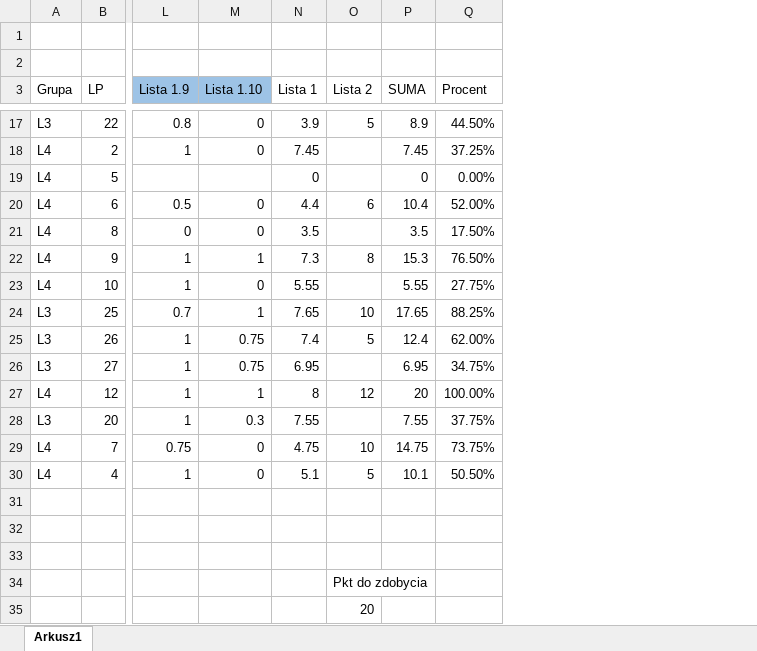
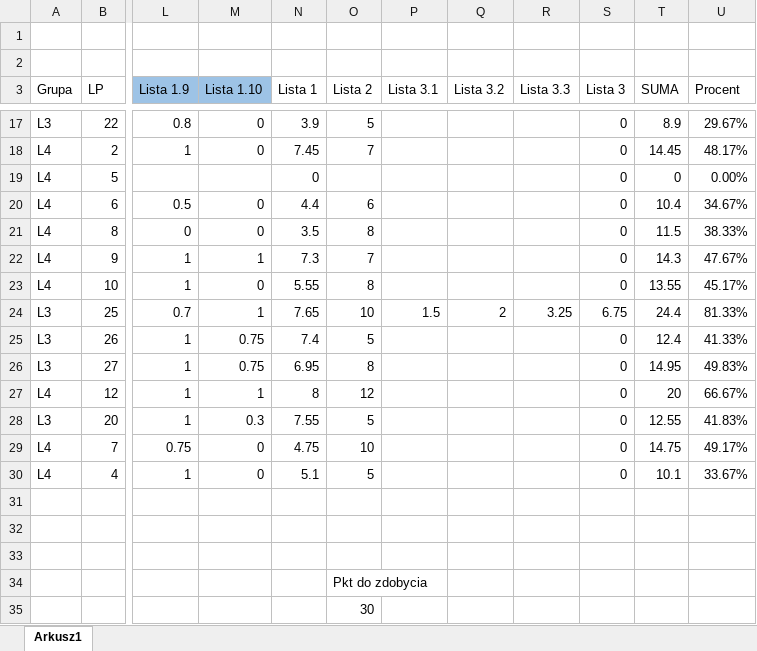
Before and after one commit to mpenarprz/BazyDanychI4, an Excel workbook: Laboratorium/Wyniki.xlsx, sheet Arkusz1, drawn as a sheet; only a part is shown, gaps mark what is left out; values as stored, in another font and other column widths than the file's, no borders; table styles not drawn; addresses are those after the commit; the diff covers the shown part only; the diff names each change by its address in the sheet, - before the commit and + after, or states it on an @@ line.

Commit message:
Lista 3

```diff
--- a/Laboratorium/Wyniki.xlsx (sheet Arkusz1)
+++ b/Laboratorium/Wyniki.xlsx (sheet Arkusz1)
+column P (Lista 3.1), row 24: 1.5
+column Q (Lista 3.2), row 24: 2
+column R (Lista 3.3), row 24: 3.25
+column S (Lista 3), rows 17-30: 0 | 0 | 0 | 0 | 0 | 0 | 0 | 6.75 | 0 | 0 | 0 | 0 | 0 | 0
-U17 (Procent): 44.50%
+U17 (Procent): 29.67%
-O18 (Lista 2): (empty)
+O18 (Lista 2): 7
-T18 (SUMA): 7.45
+T18 (SUMA): 14.45
-U18 (Procent): 37.25%
+U18 (Procent): 48.17%
-U20 (Procent): 52.00%
+U20 (Procent): 34.67%
-O21 (Lista 2): (empty)
+O21 (Lista 2): 8
-T21 (SUMA): 3.5
+T21 (SUMA): 11.5
-U21 (Procent): 17.50%
+U21 (Procent): 38.33%
-O22 (Lista 2): 8
+O22 (Lista 2): 7
-T22 (SUMA): 15.3
+T22 (SUMA): 14.3
-U22 (Procent): 76.50%
+U22 (Procent): 47.67%
-O23 (Lista 2): (empty)
+O23 (Lista 2): 8
-T23 (SUMA): 5.55
+T23 (SUMA): 13.55
-U23 (Procent): 27.75%
+U23 (Procent): 45.17%
-T24 (SUMA): 17.65
+T24 (SUMA): 24.4
-U24 (Procent): 88.25%
+U24 (Procent): 81.33%
-U25 (Procent): 62.00%
+U25 (Procent): 41.33%
-O26 (Lista 2): (empty)
+O26 (Lista 2): 8
-T26 (SUMA): 6.95
+T26 (SUMA): 14.95
-U26 (Procent): 34.75%
+U26 (Procent): 49.83%
-U27 (Procent): 100.00%
+U27 (Procent): 66.67%
-O28 (Lista 2): (empty)
+O28 (Lista 2): 5
-T28 (SUMA): 7.55
+T28 (SUMA): 12.55
-U28 (Procent): 37.75%
+U28 (Procent): 41.83%
-U29 (Procent): 73.75%
+U29 (Procent): 49.17%
-U30 (Procent): 50.50%
+U30 (Procent): 33.67%
-O35 (Lista 2): 20
+O35 (Lista 2): 30
```
Also changed, not shown: 28 edited cells elsewhere in this sheet, formulas that keep their value.
